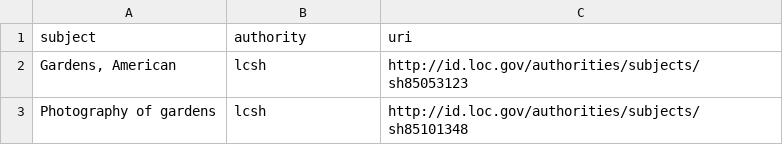
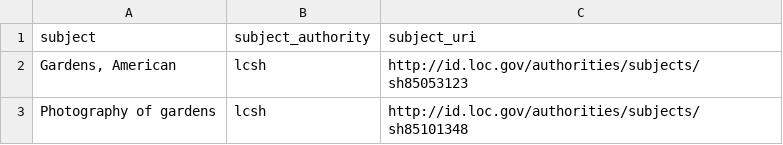
Before and after one commit to DonRichards/migrate_islandora_csv, a CSV file: data/subjects.csv, drawn as a sheet; only a part is shown.

```diff
--- a/data/subjects.csv
+++ b/data/subjects.csv
@@ -1,2 +1,2 @@
-subject,authority,uri
+subject,subject_authority,subject_uri
 "Gardens, American",lcsh,http://id.loc.gov/authorities/subjects/sh85053123
```
Also changed, not shown: 1 other file.
